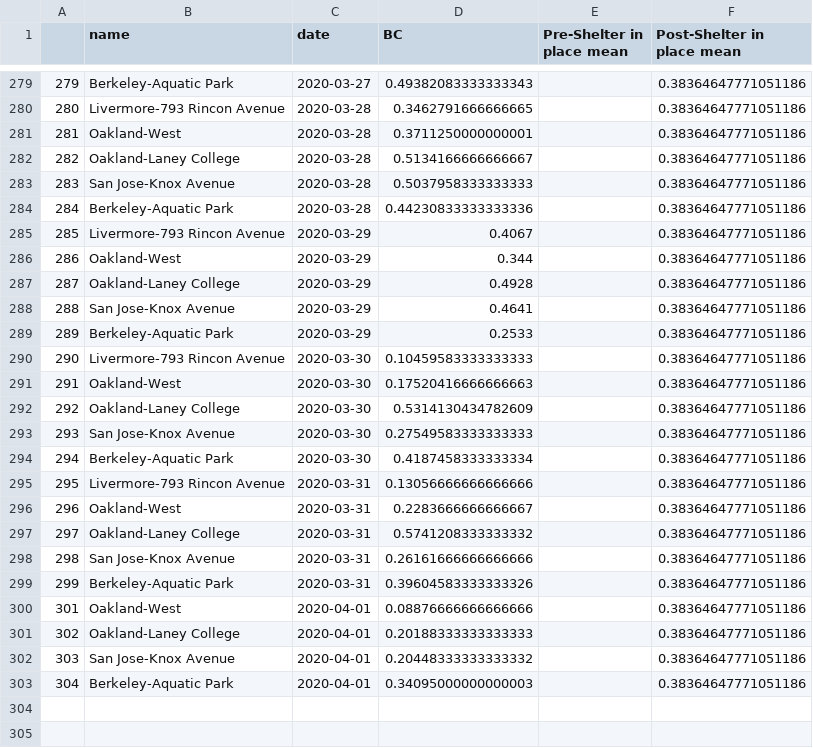
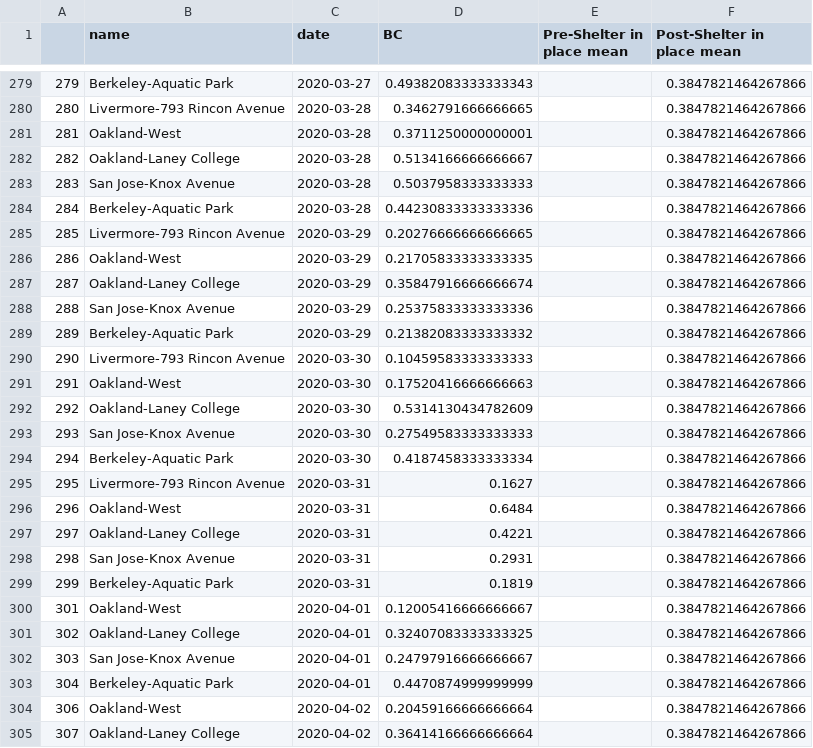
Before and after one commit to cgostic/sf_air-quality_covid19, a CSV file: data/wrangled/BC_line_plot.csv, drawn as a sheet; only a part is shown, gaps mark what is left out; the diff covers the shown part only.

```diff
--- a/data/wrangled/BC_line_plot.csv
+++ b/data/wrangled/BC_line_plot.csv
@@ -279,25 +279,27 @@
-279,Berkeley-Aquatic Park                   ,2020-03-27,0.49382083333333343,,0.38364647771051186
-280,Livermore-793 Rincon Avenue,2020-03-28,0.3462791666666665,,0.38364647771051186
-281,Oakland-West,2020-03-28,0.3711250000000001,,0.38364647771051186
-282,Oakland-Laney College                   ,2020-03-28,0.5134166666666667,,0.38364647771051186
-283,San Jose-Knox Avenue                    ,2020-03-28,0.5037958333333333,,0.38364647771051186
-284,Berkeley-Aquatic Park                   ,2020-03-28,0.44230833333333336,,0.38364647771051186
-285,Livermore-793 Rincon Avenue,2020-03-29,0.4067,,0.38364647771051186
-286,Oakland-West,2020-03-29,0.344,,0.38364647771051186
-287,Oakland-Laney College                   ,2020-03-29,0.4928,,0.38364647771051186
-288,San Jose-Knox Avenue                    ,2020-03-29,0.4641,,0.38364647771051186
-289,Berkeley-Aquatic Park                   ,2020-03-29,0.2533,,0.38364647771051186
-290,Livermore-793 Rincon Avenue,2020-03-30,0.10459583333333333,,0.38364647771051186
-291,Oakland-West,2020-03-30,0.17520416666666663,,0.38364647771051186
-292,Oakland-Laney College                   ,2020-03-30,0.5314130434782609,,0.38364647771051186
-293,San Jose-Knox Avenue                    ,2020-03-30,0.27549583333333333,,0.38364647771051186
-294,Berkeley-Aquatic Park                   ,2020-03-30,0.4187458333333334,,0.38364647771051186
-295,Livermore-793 Rincon Avenue,2020-03-31,0.13056666666666666,,0.38364647771051186
-296,Oakland-West,2020-03-31,0.2283666666666667,,0.38364647771051186
-297,Oakland-Laney College                   ,2020-03-31,0.5741208333333332,,0.38364647771051186
-298,San Jose-Knox Avenue                    ,2020-03-31,0.26161666666666666,,0.38364647771051186
-299,Berkeley-Aquatic Park                   ,2020-03-31,0.39604583333333326,,0.38364647771051186
-301,Oakland-West,2020-04-01,0.08876666666666666,,0.38364647771051186
-302,Oakland-Laney College                   ,2020-04-01,0.20188333333333333,,0.38364647771051186
-303,San Jose-Knox Avenue                    ,2020-04-01,0.20448333333333332,,0.38364647771051186
-304,Berkeley-Aquatic Park                   ,2020-04-01,0.34095000000000003,,0.38364647771051186
+279,Berkeley-Aquatic Park                   ,2020-03-27,0.49382083333333343,,0.3847821464267866
+280,Livermore-793 Rincon Avenue,2020-03-28,0.3462791666666665,,0.3847821464267866
+281,Oakland-West,2020-03-28,0.3711250000000001,,0.3847821464267866
+282,Oakland-Laney College                   ,2020-03-28,0.5134166666666667,,0.3847821464267866
+283,San Jose-Knox Avenue                    ,2020-03-28,0.5037958333333333,,0.3847821464267866
+284,Berkeley-Aquatic Park                   ,2020-03-28,0.44230833333333336,,0.3847821464267866
+285,Livermore-793 Rincon Avenue,2020-03-29,0.20276666666666665,,0.3847821464267866
+286,Oakland-West,2020-03-29,0.21705833333333335,,0.3847821464267866
+287,Oakland-Laney College                   ,2020-03-29,0.35847916666666674,,0.3847821464267866
+288,San Jose-Knox Avenue                    ,2020-03-29,0.25375833333333336,,0.3847821464267866
+289,Berkeley-Aquatic Park                   ,2020-03-29,0.21382083333333332,,0.3847821464267866
+290,Livermore-793 Rincon Avenue,2020-03-30,0.10459583333333333,,0.3847821464267866
+291,Oakland-West,2020-03-30,0.17520416666666663,,0.3847821464267866
+292,Oakland-Laney College                   ,2020-03-30,0.5314130434782609,,0.3847821464267866
+293,San Jose-Knox Avenue                    ,2020-03-30,0.27549583333333333,,0.3847821464267866
+294,Berkeley-Aquatic Park                   ,2020-03-30,0.4187458333333334,,0.3847821464267866
+295,Livermore-793 Rincon Avenue,2020-03-31,0.1627,,0.3847821464267866
+296,Oakland-West,2020-03-31,0.6484,,0.3847821464267866
+297,Oakland-Laney College                   ,2020-03-31,0.4221,,0.3847821464267866
+298,San Jose-Knox Avenue                    ,2020-03-31,0.2931,,0.3847821464267866
+299,Berkeley-Aquatic Park                   ,2020-03-31,0.1819,,0.3847821464267866
+301,Oakland-West,2020-04-01,0.12005416666666667,,0.3847821464267866
+302,Oakland-Laney College                   ,2020-04-01,0.32407083333333325,,0.3847821464267866
+303,San Jose-Knox Avenue                    ,2020-04-01,0.24797916666666667,,0.3847821464267866
+304,Berkeley-Aquatic Park                   ,2020-04-01,0.4470874999999999,,0.3847821464267866
+306,Oakland-West,2020-04-02,0.20459166666666664,,0.3847821464267866
+307,Oakland-Laney College                   ,2020-04-02,0.36414166666666664,,0.3847821464267866
```
Also changed, not shown: 6 added rows and 54 edited cells elsewhere in this file, data/wrangled/NO2_line_plot.csv, data/wrangled/NOX_line_plot.csv, 20 other files.
